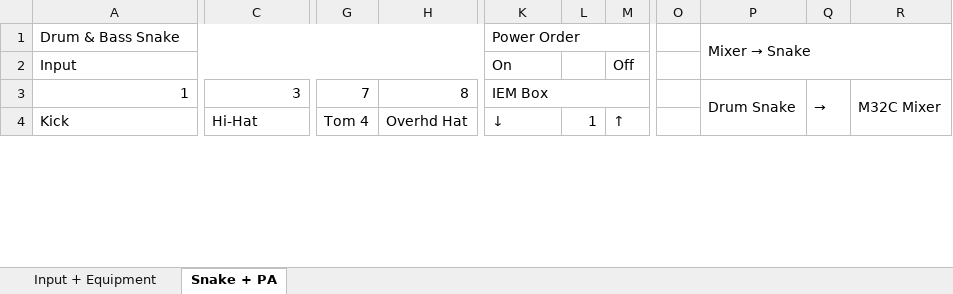
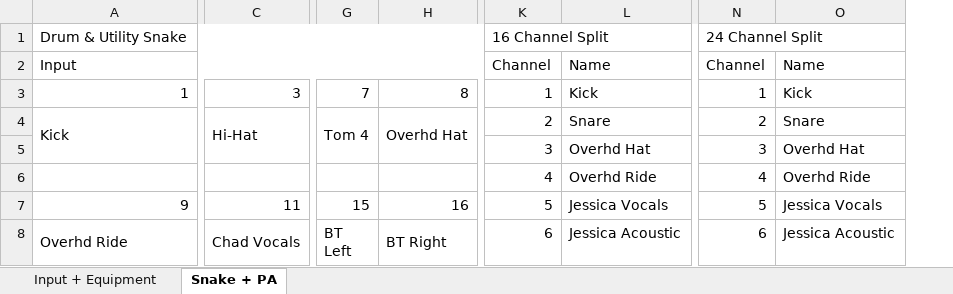
Before and after one commit to ThePerfectStrangers/TechnicalDocumentation, an Excel workbook: Input List/Input List.xlsx, sheet Snake + PA, drawn as a sheet; only a part is shown, gaps mark what is left out; values as stored, in another font and other column widths than the file's, no cell formats; table styles not drawn; removed rows and columns are numbered as before the commit, all else as after; rows hold the shown columns only; ↵ is a line break in a cell; the diff covers the shown part only; the diff names each change by its address in the sheet, - before the commit and + after, or states it on an @@ line.

Commit message:
Revamping for addition of splitter

```diff
--- a/Input List/Input List.xlsx (sheet Snake + PA)
+++ b/Input List/Input List.xlsx (sheet Snake + PA)
-column L, row 4: 1
-column M, rows 2-4: Off |  | ↑
+column L, rows 2-4: Name | Kick | Snare
-column O, empty
-column P, row 3: Drum Snake
-column Q, row 3: →
-column R, row 3: M32C Mixer
+column N, rows 2-4: Channel | 1 | 2
+column O, rows 2-4: Name | Kick | Snare
-row 1: Drum & Bass Snake |  |  |  | Power Order |  |  |  | Mixer → Snake
+row 1: Drum & Utility Snake |  |  |  | 16 Channel Split |  | 24 Channel Split
-K2: On
+K2: Channel
-K3: IEM Box
+K3: 1
-K3:M3 merged
-A4:A5 merged
+A4:A5 merged
-C4:C5 merged
+C4:C5 merged
-G4:G5 merged
+G4:G5 merged
-H4:H5 merged
+H4:H5 merged
-K4: ↓
+K4: 2
-K4:K5 merged
+row 5:  |  |  |  | 3 | Overhd Hat | 3 | Overhd Hat
+row 6:  |  |  |  | 4 | Overhd Ride | 4 | Overhd Ride
+row 7: 9 | 11 | 15 | 16 | 5 | Jessica Vocals | 5 | Jessica Vocals
+row 8: Overhd Ride | Chad Vocals | BT ↵ Left | BT Right | 6 | Jessica Acoustic | 6 | Jessica Acoustic
```
Also changed, not shown: 14 added rows, 17 removed rows, 1 moved row, 3 edited cells and merged cells elsewhere in this sheet, sheet Input + Equipment, cell formats, 4 other files.
